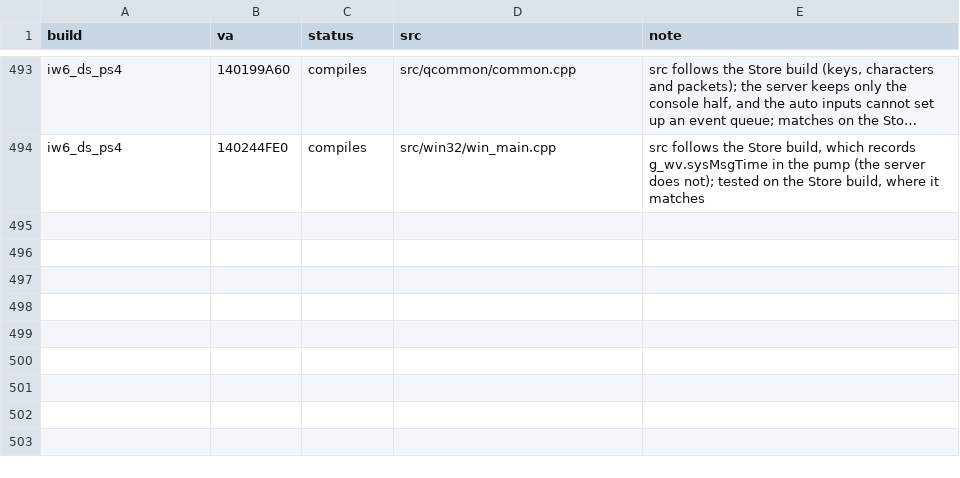
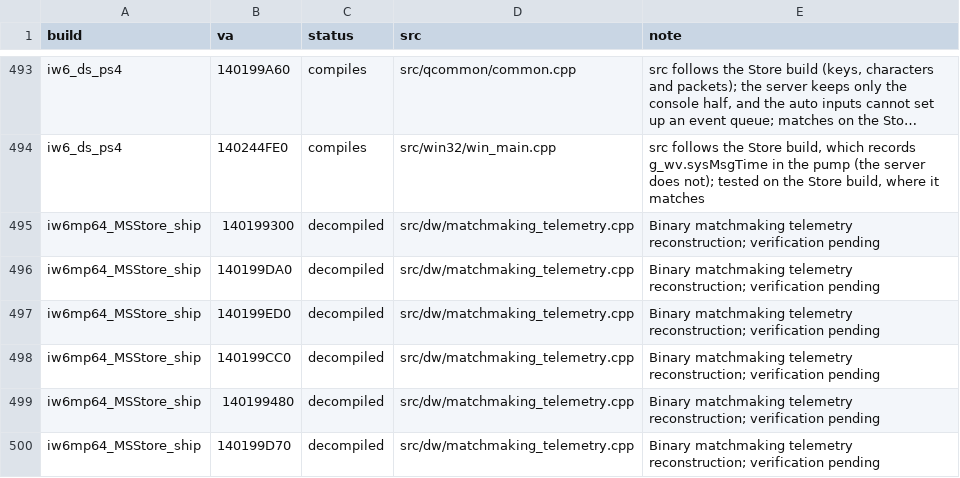
Before and after one commit to lizardpeter/ghosts-decomp, a TSV file: records/functions.tsv, drawn as a sheet; only a part is shown, gaps mark what is left out; long unchanged cells end in …; the diff names each change by its address in the sheet, - before the commit and + after, or states it on an @@ line.

Commit message:
Reconstruct and detach binary matchmaking telemetry and collection

```diff
--- a/records/functions.tsv
+++ b/records/functions.tsv
+row 495: iw6mp64_MSStore_ship | 140199300 | decompiled | src/dw/matchmaking_telemetry.cpp | Binary matchmaking telemetry reconstruction; verification pending
+row 496: iw6mp64_MSStore_ship | 140199DA0 | decompiled | src/dw/matchmaking_telemetry.cpp | Binary matchmaking telemetry reconstruction; verification pending
+row 497: iw6mp64_MSStore_ship | 140199ED0 | decompiled | src/dw/matchmaking_telemetry.cpp | Binary matchmaking telemetry reconstruction; verification pending
+row 498: iw6mp64_MSStore_ship | 140199CC0 | decompiled | src/dw/matchmaking_telemetry.cpp | Binary matchmaking telemetry reconstruction; verification pending
+row 499: iw6mp64_MSStore_ship | 140199480 | decompiled | src/dw/matchmaking_telemetry.cpp | Binary matchmaking telemetry reconstruction; verification pending
+row 500: iw6mp64_MSStore_ship | 140199D70 | decompiled | src/dw/matchmaking_telemetry.cpp | Binary matchmaking telemetry reconstruction; verification pending
```
Also changed, not shown: records/bugs.tsv, records/patches.tsv, 10 other files.
